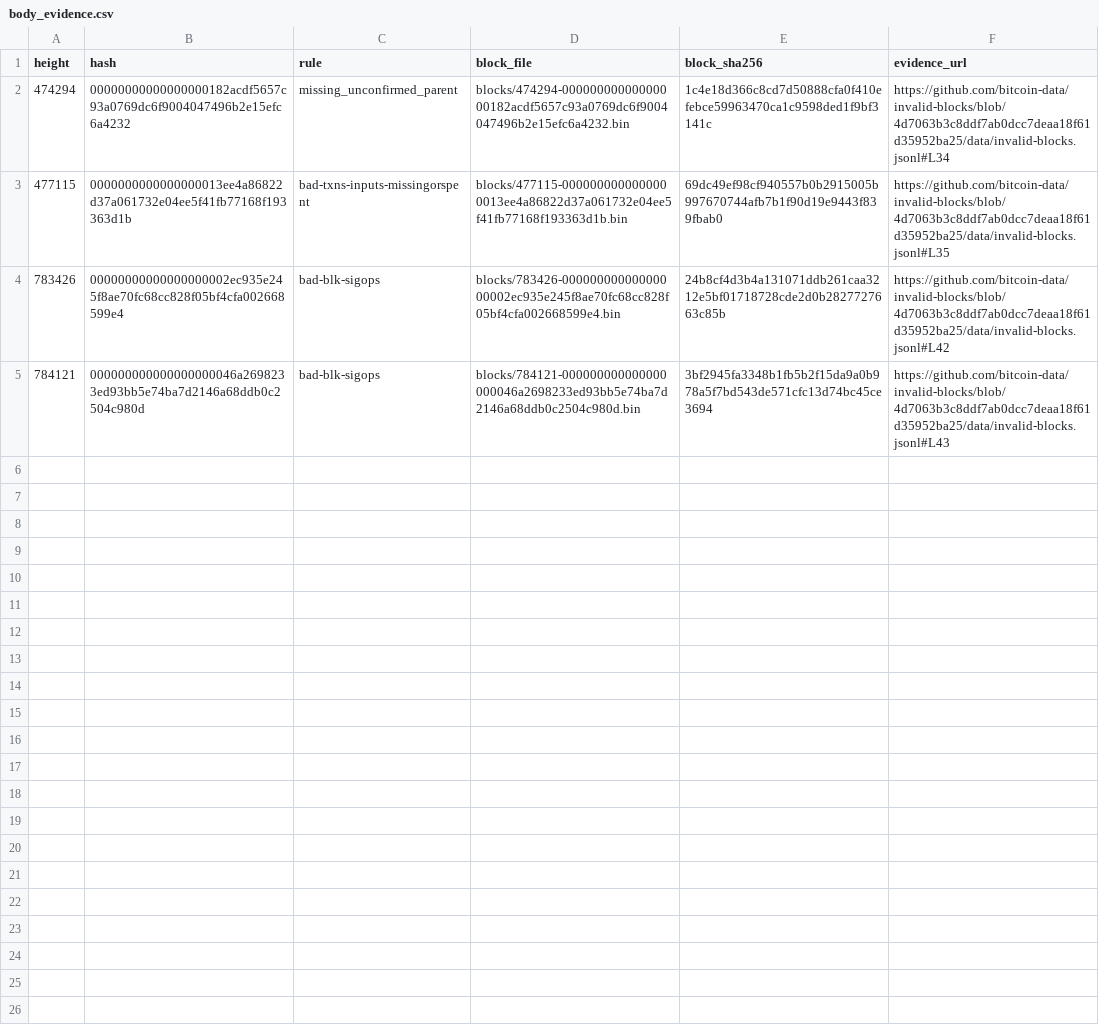
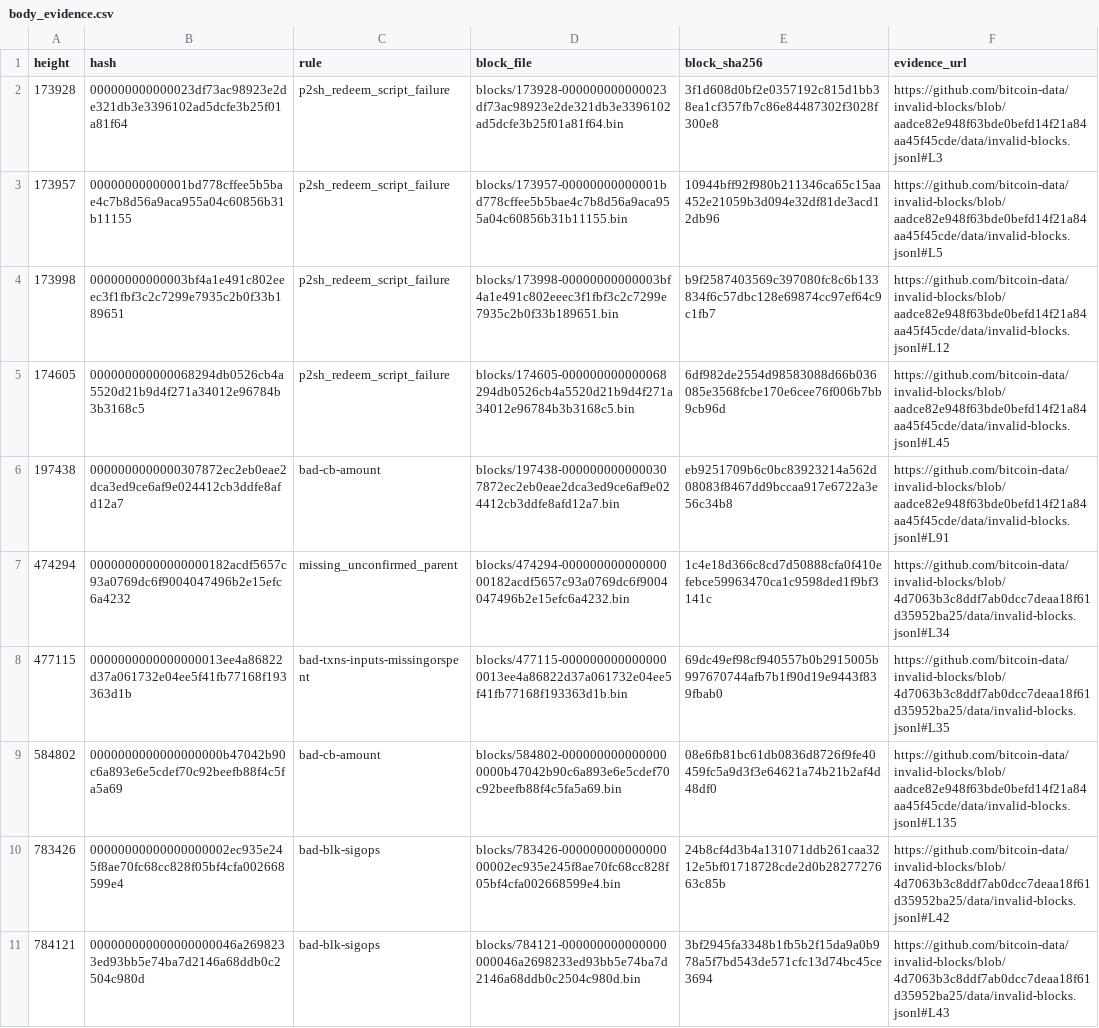
Before and after one commit to deadmanoz/merge-mining-research, a CSV file: data/error-blocks/body_evidence.csv, drawn as a sheet; the diff names each change by its address in the sheet, - before the commit and + after, or states it on an @@ line.

```diff
--- a/data/error-blocks/body_evidence.csv
+++ b/data/error-blocks/body_evidence.csv
+row 2: 173928 | 000000000000023df73ac98923e2de321db3e3396102ad5dcfe3b25f01a81f64 | p2sh_redeem_script_failure | blocks/173928-000000000000023df73ac98923e2de321db3e3396102ad5dcfe3b25f01a81f64.bin | 3f1d608d0bf2e0357192c815d1bb38ea1cf357fb7c86e84487302f3028f300e8 | https://github.com/bitcoin-data/invalid-blocks/blob/aadce82e948f63bde0befd14f21a84aa45f45cde/data/invalid-blocks.jsonl#L3
+row 3: 173957 | 00000000000001bd778cffee5b5bae4c7b8d56a9aca955a04c60856b31b11155 | p2sh_redeem_script_failure | blocks/173957-00000000000001bd778cffee5b5bae4c7b8d56a9aca955a04c60856b31b11155.bin | 10944bff92f980b211346ca65c15aa452e21059b3d094e32df81de3acd12db96 | https://github.com/bitcoin-data/invalid-blocks/blob/aadce82e948f63bde0befd14f21a84aa45f45cde/data/invalid-blocks.jsonl#L5
+row 4: 173998 | 00000000000003bf4a1e491c802eeec3f1fbf3c2c7299e7935c2b0f33b189651 | p2sh_redeem_script_failure | blocks/173998-00000000000003bf4a1e491c802eeec3f1fbf3c2c7299e7935c2b0f33b189651.bin | b9f2587403569c397080fc8c6b133834f6c57dbc128e69874cc97ef64c9c1fb7 | https://github.com/bitcoin-data/invalid-blocks/blob/aadce82e948f63bde0befd14f21a84aa45f45cde/data/invalid-blocks.jsonl#L12
+row 5: 174605 | 000000000000068294db0526cb4a5520d21b9d4f271a34012e96784b3b3168c5 | p2sh_redeem_script_failure | blocks/174605-000000000000068294db0526cb4a5520d21b9d4f271a34012e96784b3b3168c5.bin | 6df982de2554d98583088d66b036085e3568fcbe170e6cee76f006b7bb9cb96d | https://github.com/bitcoin-data/invalid-blocks/blob/aadce82e948f63bde0befd14f21a84aa45f45cde/data/invalid-blocks.jsonl#L45
+row 6: 197438 | 0000000000000307872ec2eb0eae2dca3ed9ce6af9e024412cb3ddfe8afd12a7 | bad-cb-amount | blocks/197438-0000000000000307872ec2eb0eae2dca3ed9ce6af9e024412cb3ddfe8afd12a7.bin | eb9251709b6c0bc83923214a562d08083f8467dd9bccaa917e6722a3e56c34b8 | https://github.com/bitcoin-data/invalid-blocks/blob/aadce82e948f63bde0befd14f21a84aa45f45cde/data/invalid-blocks.jsonl#L91
+row 9: 584802 | 0000000000000000000b47042b90c6a893e6e5cdef70c92beefb88f4c5fa5a69 | bad-cb-amount | blocks/584802-0000000000000000000b47042b90c6a893e6e5cdef70c92beefb88f4c5fa5a69.bin | 08e6fb81bc61db0836d8726f9fe40459fc5a9d3f3e64621a74b21b2af4d48df0 | https://github.com/bitcoin-data/invalid-blocks/blob/aadce82e948f63bde0befd14f21a84aa45f45cde/data/invalid-blocks.jsonl#L135
```
Also changed, not shown: data/error-blocks/error_block_observations.csv, data/error-blocks/error_blocks.csv, 48 other files.
